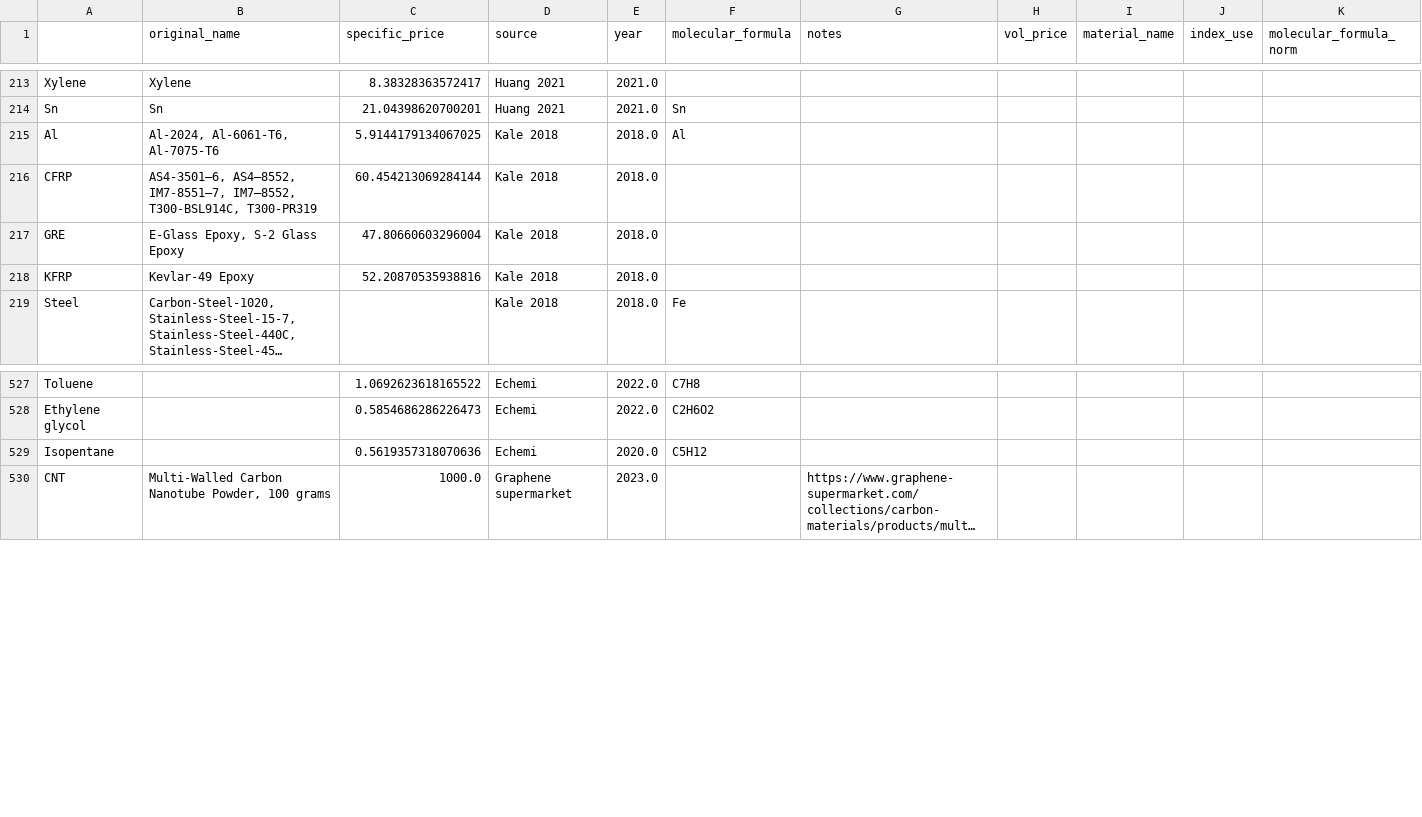
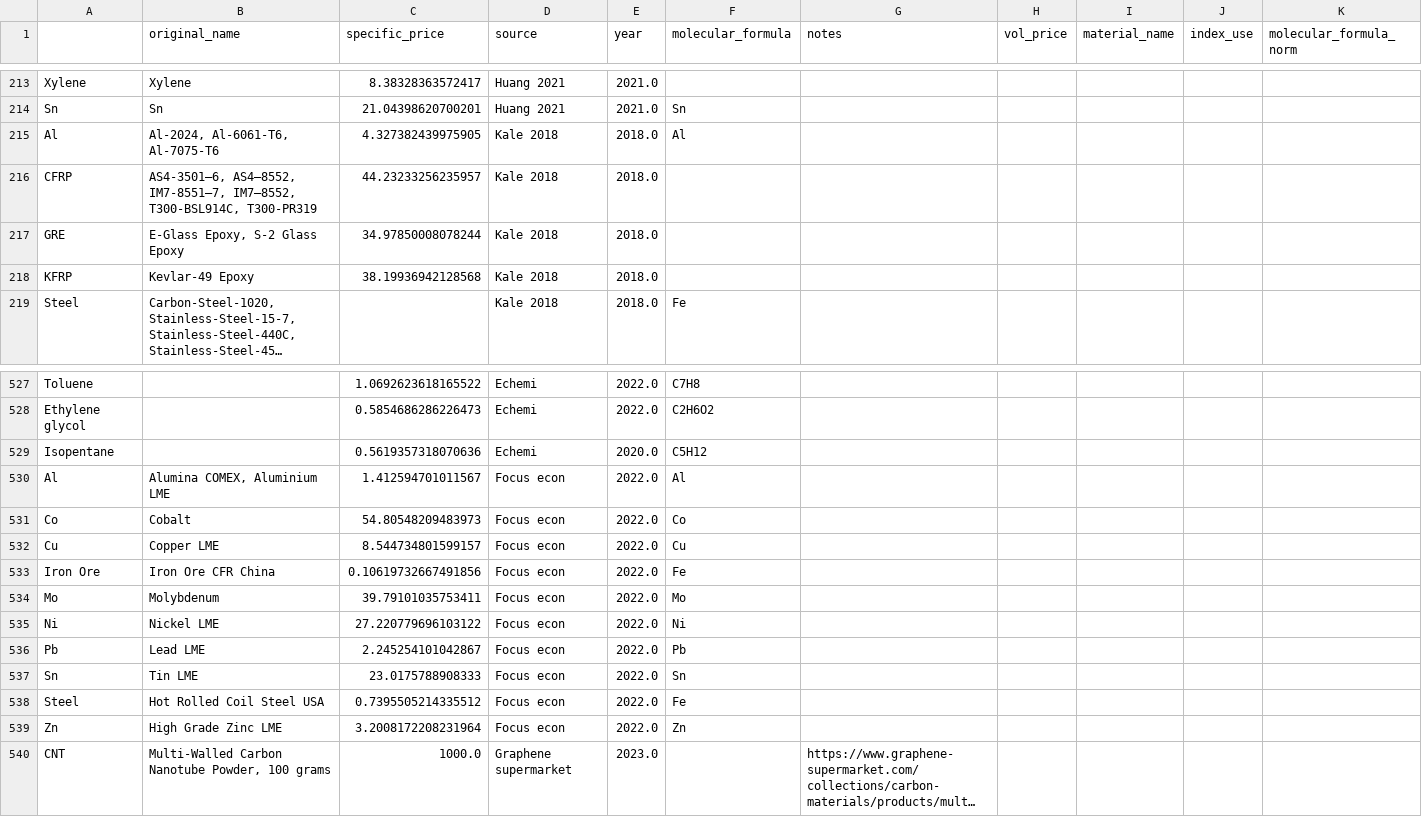
Before and after one commit to energy-storage-analysis/LDES-Survey, a CSV file: cap_cost/data_consolidated/mat_data_all.csv, drawn as a sheet; only a part is shown, gaps mark what is left out; long unchanged cells end in …; rows hold the shown columns only; the diff names each change by its address in the sheet, - before the commit and + after, or states it on an @@ line.

```diff
--- a/cap_cost/data_consolidated/mat_data_all.csv
+++ b/cap_cost/data_consolidated/mat_data_all.csv
-C215 (specific_price): 5.9144179134067025
+C215 (specific_price): 4.327382439975905
-C216 (specific_price): 60.454213069284144
+C216 (specific_price): 44.23233256235957
-C217 (specific_price): 47.80660603296004
+C217 (specific_price): 34.97850008078244
-C218 (specific_price): 52.20870535938816
+C218 (specific_price): 38.19936942128568
+row 530: Al | Alumina COMEX, Aluminium LME | 1.412594701011567 | Focus econ | 2022.0 | Al
+row 531: Co | Cobalt | 54.80548209483973 | Focus econ | 2022.0 | Co
+row 532: Cu | Copper LME | 8.544734801599157 | Focus econ | 2022.0 | Cu
+row 533: Iron Ore | Iron Ore CFR China | 0.10619732667491856 | Focus econ | 2022.0 | Fe
+row 534: Mo | Molybdenum | 39.79101035753411 | Focus econ | 2022.0 | Mo
+row 535: Ni | Nickel LME | 27.220779696103122 | Focus econ | 2022.0 | Ni
+row 536: Pb | Lead LME | 2.245254101042867 | Focus econ | 2022.0 | Pb
+row 537: Sn | Tin LME | 23.0175788908333 | Focus econ | 2022.0 | Sn
+row 538: Steel | Hot Rolled Coil Steel USA | 0.7395505214335512 | Focus econ | 2022.0 | Fe
+row 539: Zn | High Grade Zinc LME | 3.2008172208231964 | Focus econ | 2022.0 | Zn
```
Also changed, not shown: cap_cost/data_consolidated/SM_data.csv, cap_cost/data_consolidated/mat_data.csv, 4 other files.
